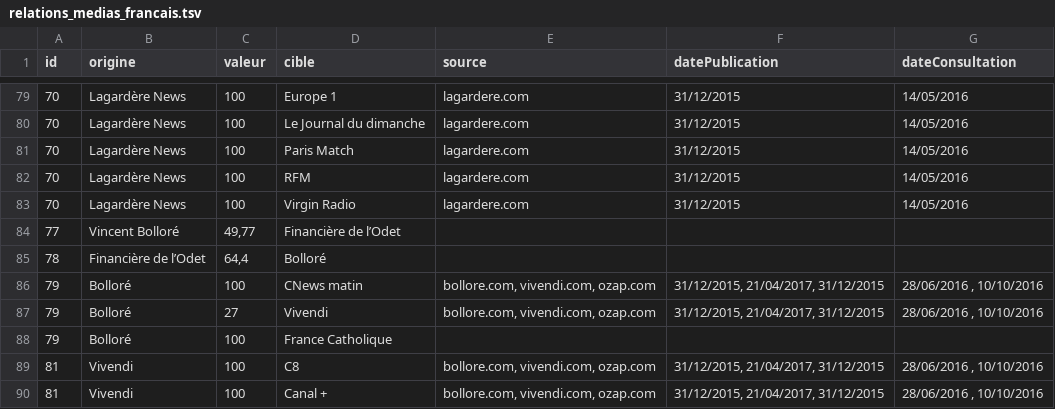
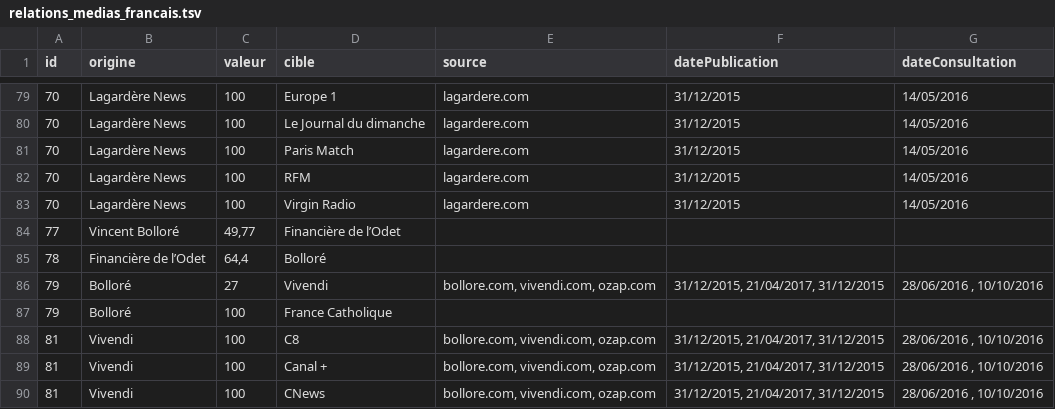
Before and after one commit to mdiplo/Medias_francais, a TSV file: relations_medias_francais.tsv, drawn as a sheet; only a part is shown, gaps mark what is left out; the shorter side is filled out with more unchanged rows; the diff names each change by its address in the sheet, - before the commit and + after, or states it on an @@ line.

Commit message:
supression journal cnews ne paraissant plus

```diff
--- a/relations_medias_francais.tsv
+++ b/relations_medias_francais.tsv
-row 86: 79 | Bolloré | 100 | CNews matin | bollore.com, vivendi.com, ozap.com | 31/12/2015, 21/04/2017, 31/12/2015 | 28/06/2016 , 10/10/2016
```
Also changed, not shown: medias_francais.tsv.
